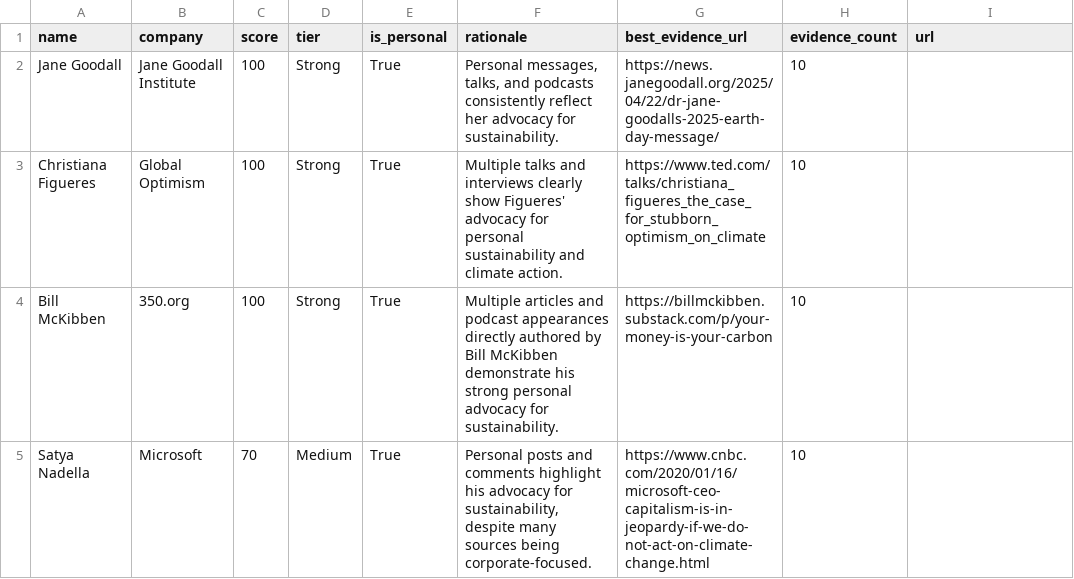
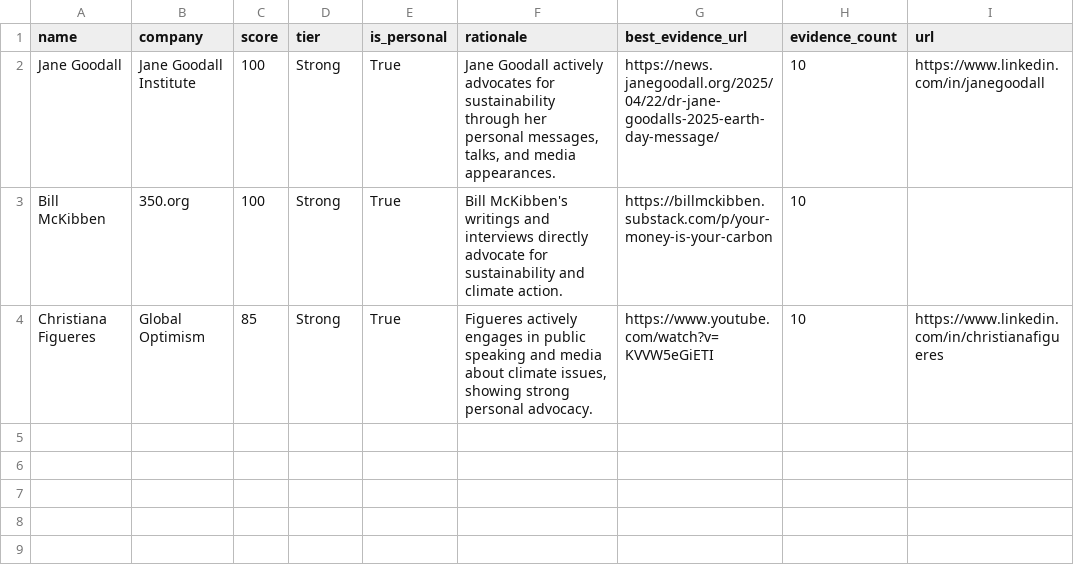
Before and after one commit to skyremote/lead-signal-scout, a CSV file: examples/walkthrough/shortlist.csv, drawn as a sheet.

```diff
--- a/examples/walkthrough/shortlist.csv
+++ b/examples/walkthrough/shortlist.csv
@@ -1,5 +1,4 @@
 name,company,score,tier,is_personal,rationale,best_evidence_url,evidence_count,url
-Jane Goodall,Jane Goodall Institute,100,Strong,True,"Personal messages, talks, and podcasts consistently reflect her advocacy for sustainability.",https://news.janegoodall.org/2025/04/22/dr-jane-goodalls-2025-earth-day-message/,10,
-Christiana Figueres,Global Optimism,100,Strong,True,Multiple talks and interviews clearly show Figueres' advocacy for personal sustainability and climate action.,https://www.ted.com/talks/christiana_figueres_the_case_for_stubborn_optimism_on_climate,10,
-Bill McKibben,350.org,100,Strong,True,Multiple articles and podcast appearances directly authored by Bill McKibben demonstrate his strong personal advocacy for sustainability.,https://billmckibben.substack.com/p/your-money-is-your-carbon,10,
-Satya Nadella,Microsoft,70,Medium,True,"Personal posts and comments highlight his advocacy for sustainability, despite many sources being corporate-focused.",https://www.cnbc.com/2020/01/16/microsoft-ceo-capitalism-is-in-jeopardy-if-we-do-not-act-on-climate-change.html,10,
+Jane Goodall,Jane Goodall Institute,100,Strong,True,"Jane Goodall actively advocates for sustainability through her personal messages, talks, and media appearances.",https://news.janegoodall.org/2025/04/22/dr-jane-goodalls-2025-earth-day-message/,10,https://www.linkedin.com/in/janegoodall
+Bill McKibben,350.org,100,Strong,True,Bill McKibben's writings and interviews directly advocate for sustainability and climate action.,https://billmckibben.substack.com/p/your-money-is-your-carbon,10,
+Christiana Figueres,Global Optimism,85,Strong,True,"Figueres actively engages in public speaking and media about climate issues, showing strong personal advocacy.",https://www.youtube.com/watch?v=KVVW5eGiETI,10,https://www.linkedin.com/in/christianafigueres
```
Also changed, not shown: examples/walkthrough/outreach.csv, examples/walkthrough/scored_leads.csv, 7 other files.
